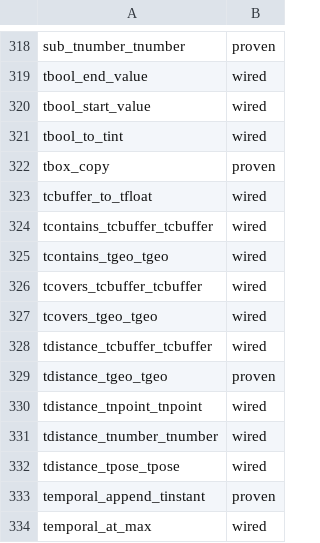
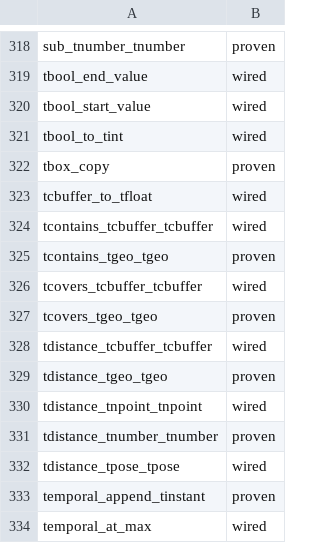
Before and after one commit to estebanzimanyi/MobilityNebula, a TSV file: tools/streaming_parity/feeds/nebula.feed.tsv, drawn as a sheet; only a part is shown, gaps mark what is left out.

Commit message:
test(nebula): tcontains/tcovers_tgeo_tgeo + tdistance_tnumber_tnumber (288 proven)
VARSIZED temporal-return cross-vehicle combinators (2 hex-WKB operands ->
hex-WKB temporal), templated on the proven tdistance_tgeo_tgeo (tgeo
hex-WKB) and add_tnumber_tnumber (tfloat hex-WKB). Recorded vs real libmeos.

```diff
--- a/tools/streaming_parity/feeds/nebula.feed.tsv
+++ b/tools/streaming_parity/feeds/nebula.feed.tsv
@@ -324,5 +324,5 @@ tcbuffer_to_tfloat	wired
 tcontains_tcbuffer_tcbuffer	wired
-tcontains_tgeo_tgeo	wired
+tcontains_tgeo_tgeo	proven
 tcovers_tcbuffer_tcbuffer	wired
-tcovers_tgeo_tgeo	wired
+tcovers_tgeo_tgeo	proven
 tdistance_tcbuffer_tcbuffer	wired
@@ -330,3 +330,3 @@ tdistance_tgeo_tgeo	proven
 tdistance_tnpoint_tnpoint	wired
-tdistance_tnumber_tnumber	wired
+tdistance_tnumber_tnumber	proven
 tdistance_tpose_tpose	wired
```
Also changed, not shown: 4 other files.
